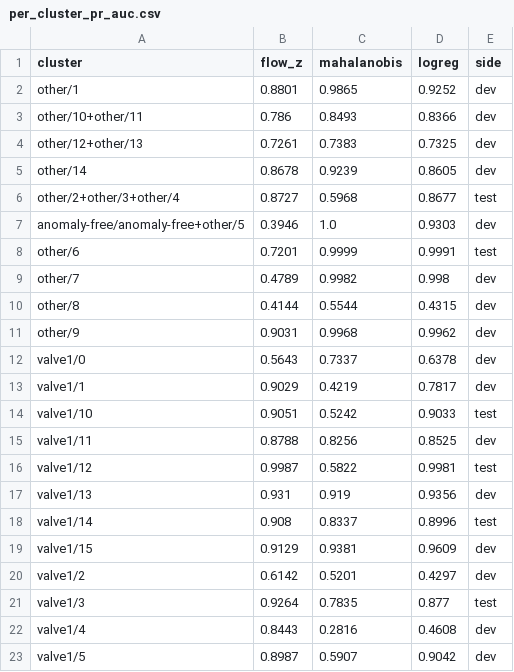
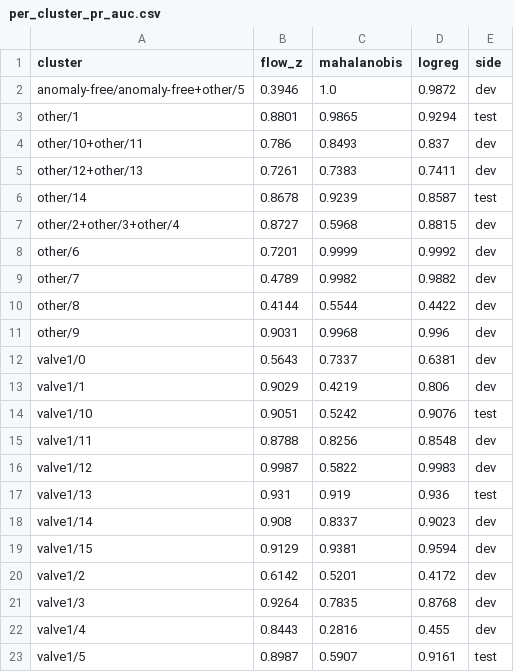
Before and after one commit to berdakh/mlengineering, a CSV file: lessons/w3d5_uncertainty/challenge/per_cluster_pr_auc.csv, drawn as a sheet; only a part is shown; the diff covers the shown part only.

```diff
--- a/lessons/w3d5_uncertainty/challenge/per_cluster_pr_auc.csv
+++ b/lessons/w3d5_uncertainty/challenge/per_cluster_pr_auc.csv
@@ -1,23 +1,23 @@
 cluster,flow_z,mahalanobis,logreg,side
-other/1,0.8801,0.9865,0.9252,dev
-other/10+other/11,0.786,0.8493,0.8366,dev
-other/12+other/13,0.7261,0.7383,0.7325,dev
-other/14,0.8678,0.9239,0.8605,dev
-other/2+other/3+other/4,0.8727,0.5968,0.8677,test
-anomaly-free/anomaly-free+other/5,0.3946,1.0,0.9303,dev
-other/6,0.7201,0.9999,0.9991,test
-other/7,0.4789,0.9982,0.998,dev
-other/8,0.4144,0.5544,0.4315,dev
-other/9,0.9031,0.9968,0.9962,dev
-valve1/0,0.5643,0.7337,0.6378,dev
-valve1/1,0.9029,0.4219,0.7817,dev
-valve1/10,0.9051,0.5242,0.9033,test
-valve1/11,0.8788,0.8256,0.8525,dev
-valve1/12,0.9987,0.5822,0.9981,test
-valve1/13,0.931,0.919,0.9356,dev
-valve1/14,0.908,0.8337,0.8996,test
-valve1/15,0.9129,0.9381,0.9609,dev
-valve1/2,0.6142,0.5201,0.4297,dev
-valve1/3,0.9264,0.7835,0.877,test
-valve1/4,0.8443,0.2816,0.4608,dev
-valve1/5,0.8987,0.5907,0.9042,dev
+anomaly-free/anomaly-free+other/5,0.3946,1.0,0.9872,dev
+other/1,0.8801,0.9865,0.9294,test
+other/10+other/11,0.786,0.8493,0.837,dev
+other/12+other/13,0.7261,0.7383,0.7411,dev
+other/14,0.8678,0.9239,0.8587,test
+other/2+other/3+other/4,0.8727,0.5968,0.8815,dev
+other/6,0.7201,0.9999,0.9992,dev
+other/7,0.4789,0.9982,0.9882,dev
+other/8,0.4144,0.5544,0.4422,dev
+other/9,0.9031,0.9968,0.996,dev
+valve1/0,0.5643,0.7337,0.6381,dev
+valve1/1,0.9029,0.4219,0.806,dev
+valve1/10,0.9051,0.5242,0.9076,test
+valve1/11,0.8788,0.8256,0.8548,dev
+valve1/12,0.9987,0.5822,0.9983,dev
+valve1/13,0.931,0.919,0.936,test
+valve1/14,0.908,0.8337,0.9023,dev
+valve1/15,0.9129,0.9381,0.9594,dev
+valve1/2,0.6142,0.5201,0.4172,dev
+valve1/3,0.9264,0.7835,0.8768,dev
+valve1/4,0.8443,0.2816,0.455,dev
+valve1/5,0.8987,0.5907,0.9161,test
```
Also changed, not shown: 11 edited cells elsewhere in this file, handbook/figures/h6_6/power_curve.csv, lessons/w3d5_uncertainty/figures/paired_differences.csv, 38 other files.
